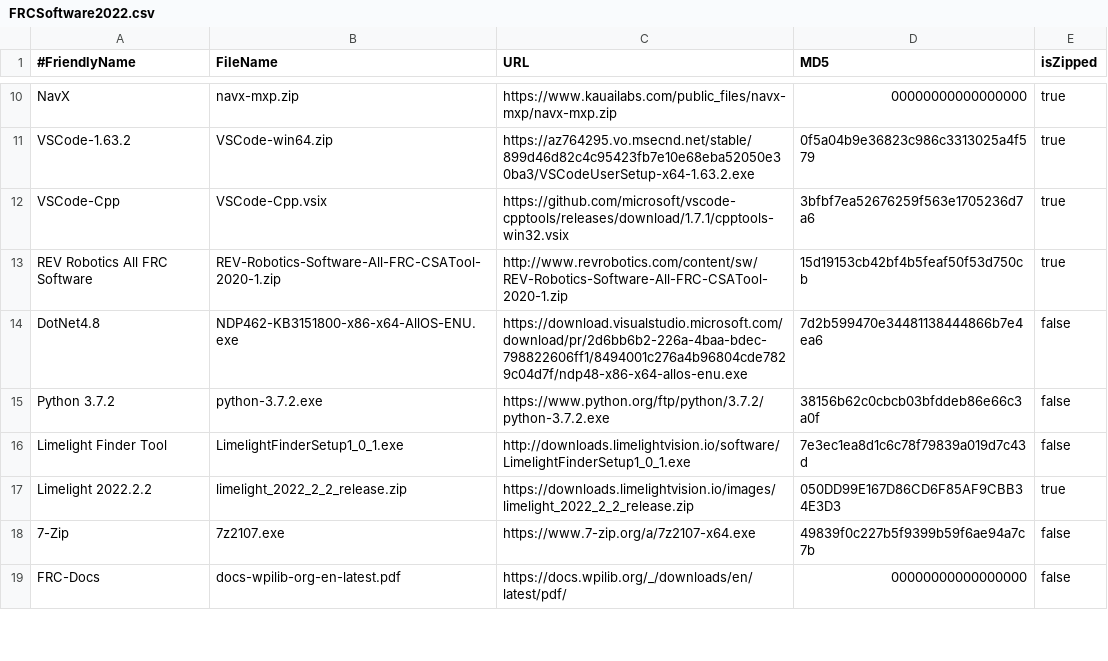
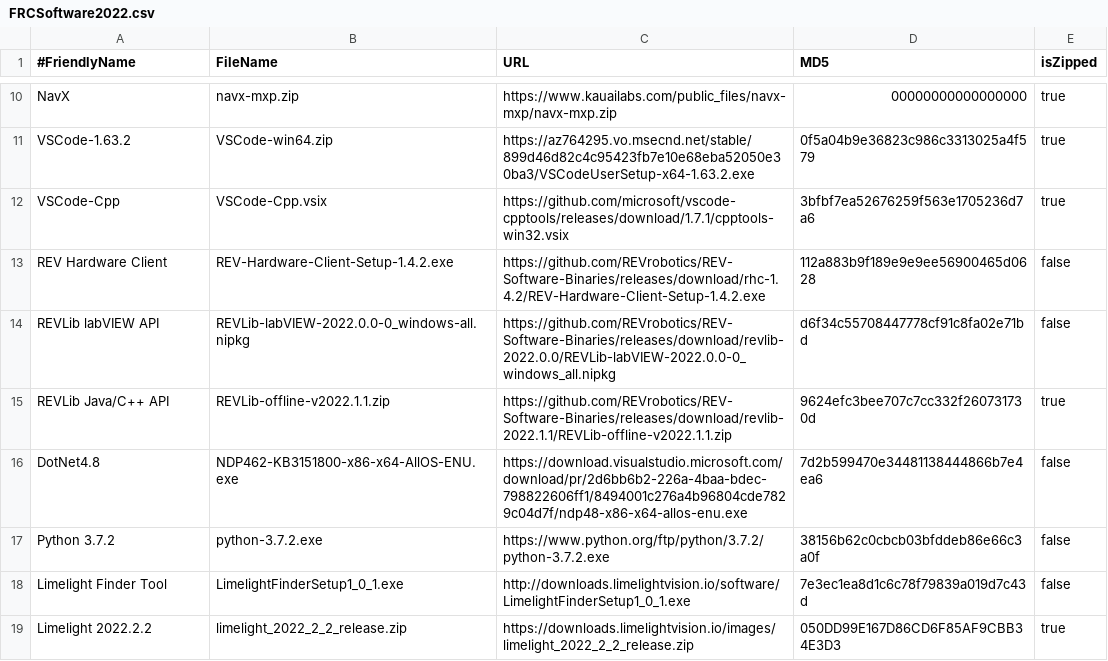
Before and after one commit to JamieSinn/CSA-USB-Tool, a CSV file: FRCSoftware2022.csv, drawn as a sheet; only a part is shown, gaps mark what is left out; the shorter side is filled out with more unchanged rows; removed rows and columns are numbered as before the commit, all else as after; the diff names each change by its address in the sheet, - before the commit and + after, or states it on an @@ line.

Commit message:
Updating REV software to REVLib 2022 (#62)
* Updating REV software to REVLib 2022

* Adding REV Hardware Client

```diff
--- a/FRCSoftware2022.csv
+++ b/FRCSoftware2022.csv
-row 13: REV Robotics All FRC Software | REV-Robotics-Software-All-FRC-CSATool-2020-1.zip | http://www.revrobotics.com/content/sw/REV-Robotics-Software-All-FRC-CSATool-2020-1.zip | 15d19153cb42bf4b5feaf50f53d750cb | true
+row 13: REV Hardware Client | REV-Hardware-Client-Setup-1.4.2.exe | https://github.com/REVrobotics/REV-Software-Binaries/releases/download/rhc-1.4.2/REV-Hardware-Client-Setup-1.4.2.exe | 112a883b9f189e9e9ee56900465d0628 | false
+row 14: REVLib labVIEW API | REVLib-labVIEW-2022.0.0-0_windows-all.nipkg | https://github.com/REVrobotics/REV-Software-Binaries/releases/download/revlib-2022.0.0/REVLib-labVIEW-2022.0.0-0_windows_all.nipkg | d6f34c55708447778cf91c8fa02e71bd | false
+row 15: REVLib Java/C++ API | REVLib-offline-v2022.1.1.zip | https://github.com/REVrobotics/REV-Software-Binaries/releases/download/revlib-2022.1.1/REVLib-offline-v2022.1.1.zip | 9624efc3bee707c7cc332f260731730d | true
```
